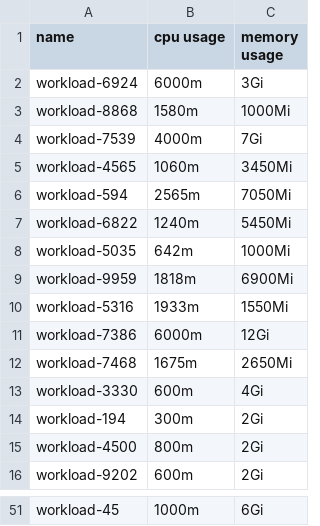
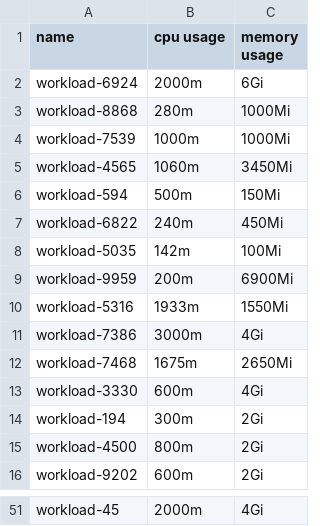
Before and after one commit to annis-souames/spaks, a CSV file: infra/resources/workloads.csv, drawn as a sheet; only a part is shown, gaps mark what is left out; the diff covers the shown part only; the diff names each change by its address in the sheet, - before the commit and + after, or states it on an @@ line.

```diff
--- a/infra/resources/workloads.csv
+++ b/infra/resources/workloads.csv
-B2 (cpu usage): 6000m
+B2 (cpu usage): 2000m
-C2 (memory usage): 3Gi
+C2 (memory usage): 6Gi
-B3 (cpu usage): 1580m
+B3 (cpu usage): 280m
-B4 (cpu usage): 4000m
+B4 (cpu usage): 1000m
-C4 (memory usage): 7Gi
+C4 (memory usage): 1000Mi
-B6 (cpu usage): 2565m
+B6 (cpu usage): 500m
-C6 (memory usage): 7050Mi
+C6 (memory usage): 150Mi
-B7 (cpu usage): 1240m
+B7 (cpu usage): 240m
-C7 (memory usage): 5450Mi
+C7 (memory usage): 450Mi
-B8 (cpu usage): 642m
+B8 (cpu usage): 142m
-C8 (memory usage): 1000Mi
+C8 (memory usage): 100Mi
-B9 (cpu usage): 1818m
+B9 (cpu usage): 200m
-B11 (cpu usage): 6000m
+B11 (cpu usage): 3000m
-C11 (memory usage): 12Gi
+C11 (memory usage): 4Gi
-B51 (cpu usage): 1000m
+B51 (cpu usage): 2000m
-C51 (memory usage): 6Gi
+C51 (memory usage): 4Gi
```
Also changed, not shown: 64 edited cells elsewhere in this file, drl/data/actions.csv, infra/resources/nodes.csv, 10 other files.
